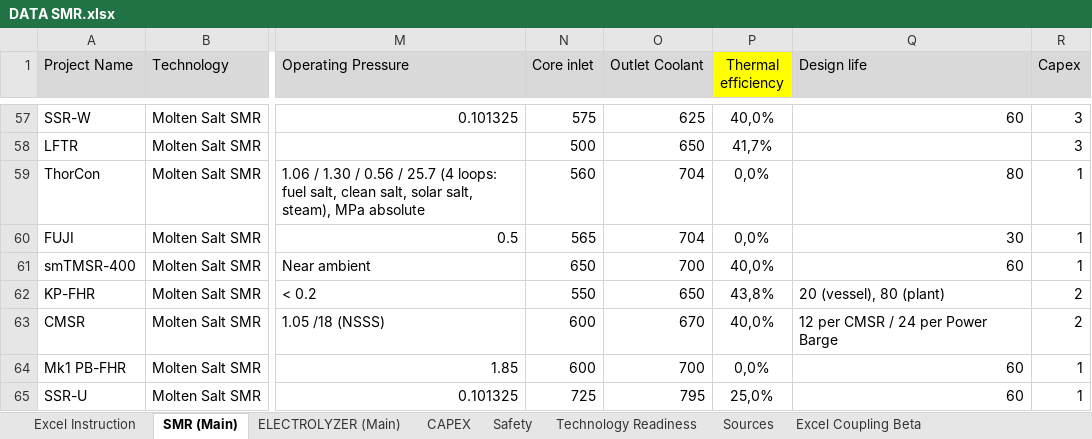
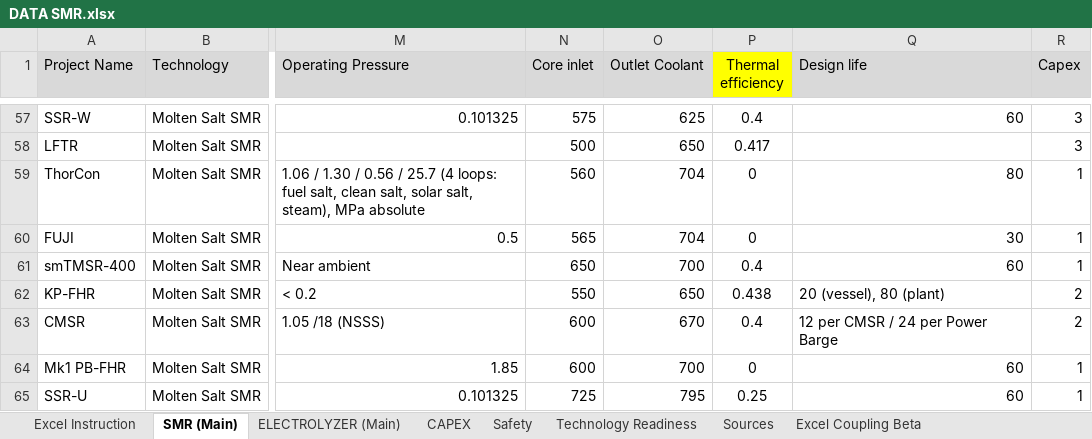
Before and after one commit to MatisGo/SMR-X-H2, an Excel workbook: DATA SMR.xlsx, sheet SMR (Main), drawn as a sheet; only a part is shown, gaps mark what is left out; values as stored, in another font and other column widths than the file's, no borders; the diff covers the shown part only; the diff names each change by its address in the sheet, - before the commit and + after, or states it on an @@ line.

```diff
--- a/DATA SMR.xlsx (sheet SMR (Main))
+++ b/DATA SMR.xlsx (sheet SMR (Main))
-P57 (Thermal efficiency): 40,0%
+P57 (Thermal efficiency): 0.4
-P58 (Thermal efficiency): 41,7%
+P58 (Thermal efficiency): 0.417
-P59:P60 (Thermal efficiency): 0,0%
+P59:P60 (Thermal efficiency): 0
-P61 (Thermal efficiency): 40,0%
+P61 (Thermal efficiency): 0.4
-P62 (Thermal efficiency): 43,8%
+P62 (Thermal efficiency): 0.438
-P63 (Thermal efficiency): 40,0%
+P63 (Thermal efficiency): 0.4
-P64 (Thermal efficiency): 0,0%
+P64 (Thermal efficiency): 0
-P65 (Thermal efficiency): 25,0%
+P65 (Thermal efficiency): 0.25
```
Also changed, not shown: 54 edited cells elsewhere in this sheet, Electrolyser data.xlsx, 5 other files.
